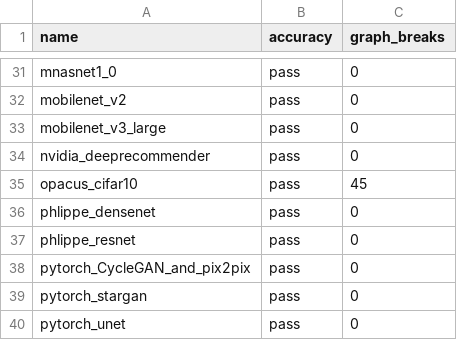
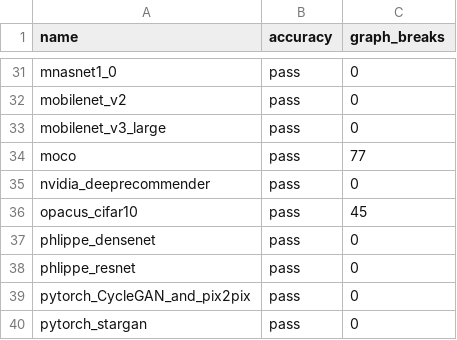
Before and after one commit to habilitacionescarn3/pytorch, a CSV file: benchmarks/dynamo/ci_expected_accuracy/inductor_torchbench_dynamic_inference.csv, drawn as a sheet; only a part is shown, gaps mark what is left out; the shorter side is filled out with more unchanged rows.

Commit message:
adding moco to CI (#101098)
Fixes #ISSUE_NUMBER

Pull Request resolved: https://github.com/pytorch/pytorch/pull/101098
Approved by: https://github.com/desertfire

```diff
--- a/benchmarks/dynamo/ci_expected_accuracy/inductor_torchbench_dynamic_inference.csv
+++ b/benchmarks/dynamo/ci_expected_accuracy/inductor_torchbench_dynamic_inference.csv
@@ -33,2 +33,3 @@ mobilenet_v2,pass,0
 mobilenet_v3_large,pass,0
+moco,pass,77
 nvidia_deeprecommender,pass,0
```
Also changed, not shown: benchmarks/dynamo/ci_expected_accuracy/inductor_torchbench_dynamic_training.csv, benchmarks/dynamo/ci_expected_accuracy/inductor_torchbench_inference.csv, 2 other files.
